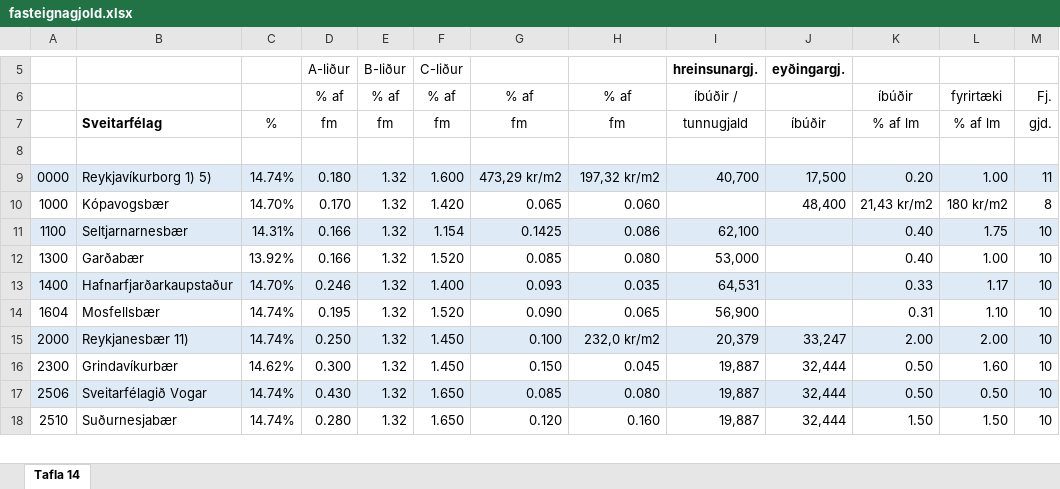
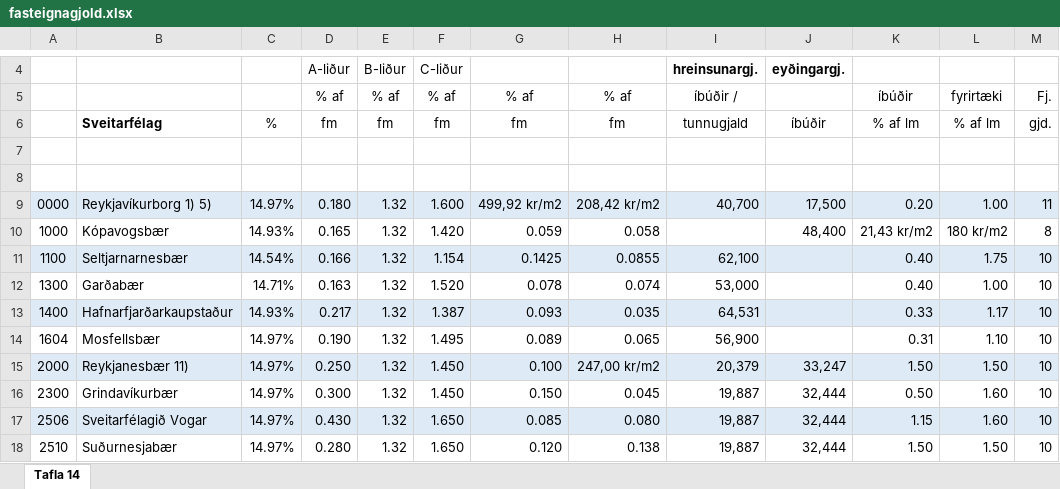
Before and after one commit to metill-is/shiny_sveitarfelog, an Excel workbook: data/fasteignagjold.xlsx, sheet Tafla 14, drawn as a sheet; only a part is shown, gaps mark what is left out; values as stored, in another font and other column widths than the file's, no borders; the diff covers the shown part only; the diff names each change by its address in the sheet, - before the commit and + after, or states it on an @@ line.

```diff
--- a/data/fasteignagjold.xlsx (sheet Tafla 14)
+++ b/data/fasteignagjold.xlsx (sheet Tafla 14)
+row 8: (empty)
-C9: 14.74%
+C9: 14.97%
-G9: 473,29 kr/m2
+G9: 499,92 kr/m2
-H9: 197,32 kr/m2
+H9: 208,42 kr/m2
-C10: 14.70%
+C10: 14.93%
-D10: 0.170
+D10: 0.165
-G10: 0.065
+G10: 0.059
-H10: 0.060
+H10: 0.058
-C11: 14.31%
+C11: 14.54%
-H11: 0.086
+H11: 0.0855
-C12: 13.92%
+C12: 14.71%
-D12: 0.166
+D12: 0.163
-G12: 0.085
+G12: 0.078
-H12: 0.080
+H12: 0.074
-C13: 14.70%
+C13: 14.93%
-D13: 0.246
+D13: 0.217
-F13: 1.400
+F13: 1.387
-C14:C15: 14.74%
+C14:C15: 14.97%
-D14: 0.195
+D14: 0.190
-F14: 1.520
+F14: 1.495
-G14: 0.090
+G14: 0.089
-H15: 232,0 kr/m2
+H15: 247,00 kr/m2
-K15: 2.00
+K15: 1.50
-L15: 2.00
+L15: 1.50
-C16: 14.62%
+C16: 14.97%
-C17:C18: 14.74%
+C17:C18: 14.97%
-K17: 0.50
+K17: 1.15
-L17: 0.50
+L17: 1.60
-H18: 0.160
+H18: 0.138
```
Also changed, not shown: 2 added rows, 1 removed row, 149 edited cells and cell formats elsewhere in this sheet, data/Sveitarfélög eftir tegundum eigna.xlsx, 7 other files.
